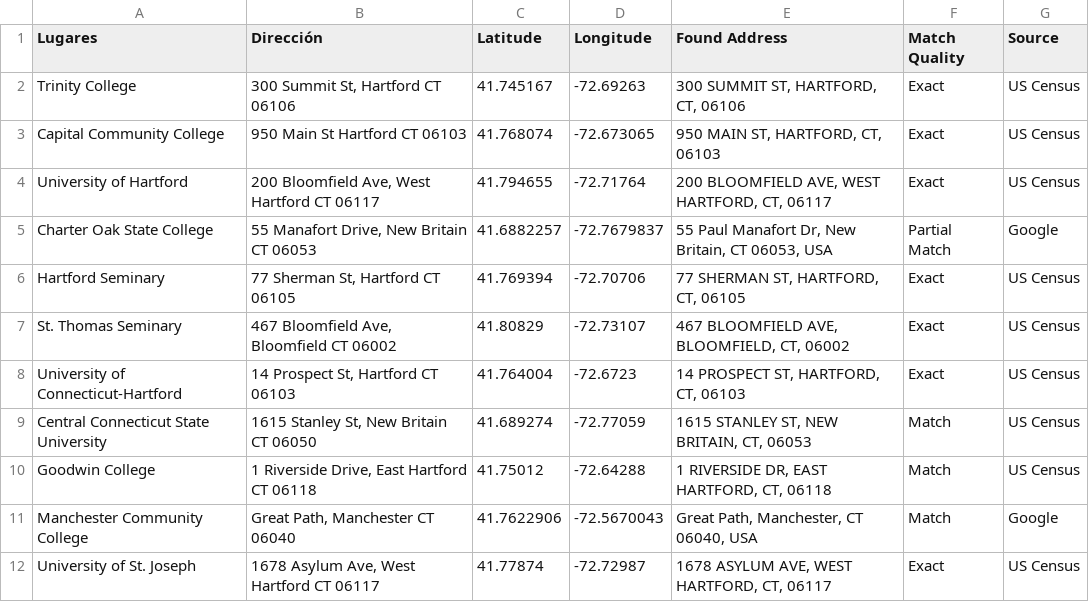
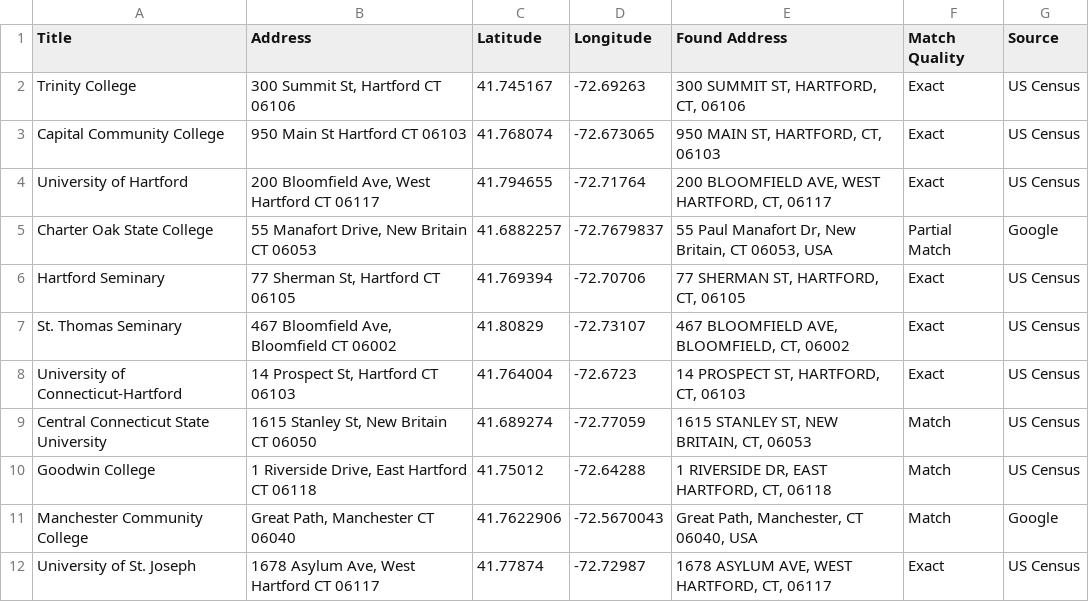
Before and after one commit to SilverioBaltazar/leaflet-map-simple, a CSV file: data.csv, drawn as a sheet.

Commit message:
Add files via upload

```diff
--- a/data.csv
+++ b/data.csv
@@ -1,2 +1,2 @@
-Lugares,Dirección,Latitude,Longitude,Found Address,Match Quality,Source
+Title,Address,Latitude,Longitude,Found Address,Match Quality,Source
 Trinity College,"300 Summit St, Hartford CT 06106",41.745167,-72.69263,"300 SUMMIT ST, HARTFORD, CT, 06106",Exact,US Census
```
